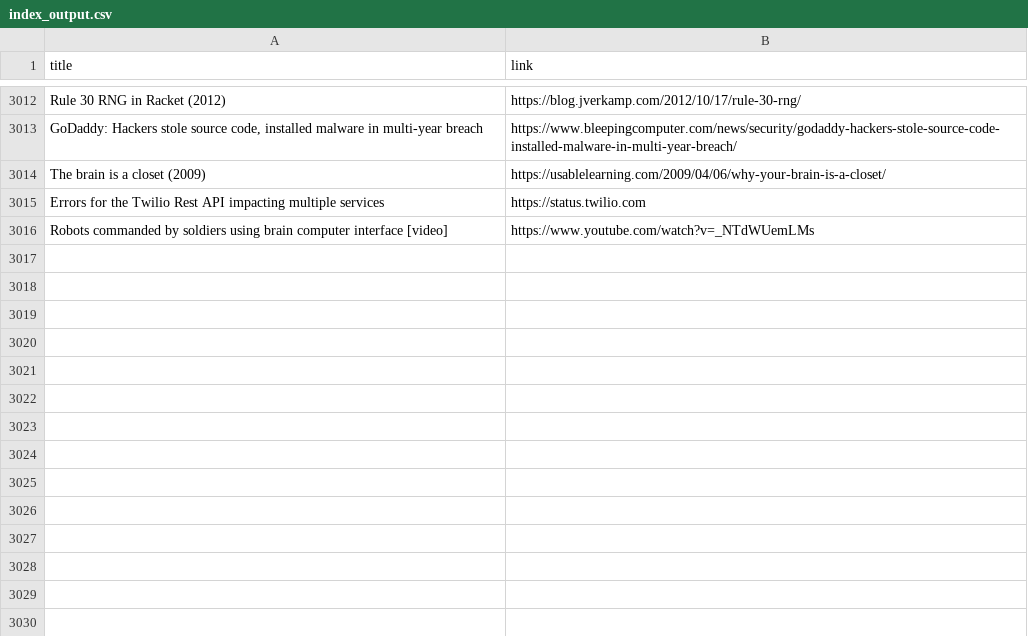
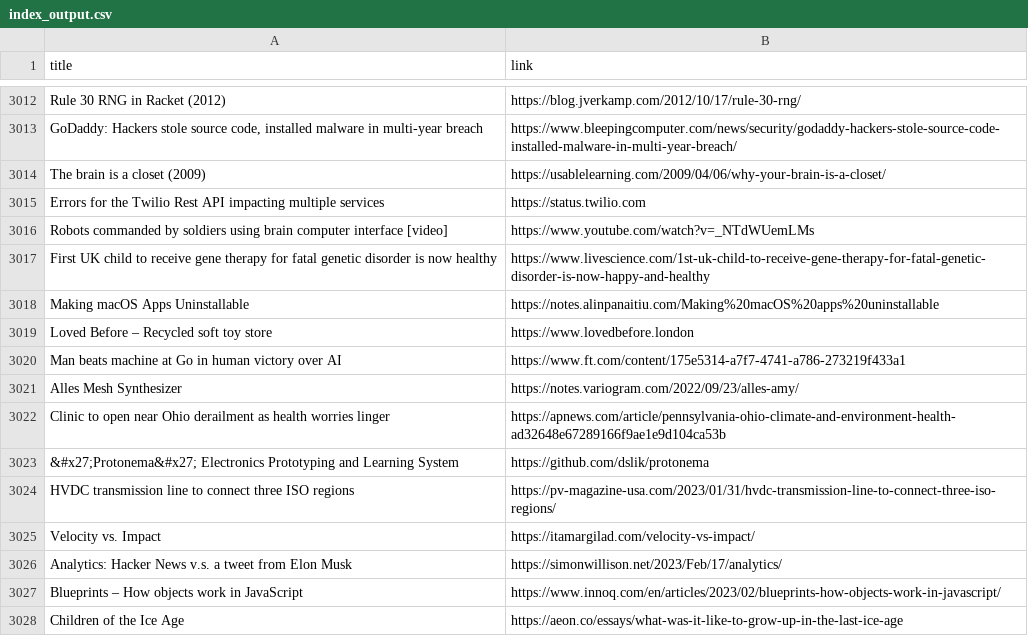
Before and after one commit to yellow-seed/aiit-bigdata-analysis-report2, a CSV file: index_output.csv, drawn as a sheet; only a part is shown, gaps mark what is left out; the diff names each change by its address in the sheet, - before the commit and + after, or states it on an @@ line.

Commit message:
update csv

```diff
--- a/index_output.csv
+++ b/index_output.csv
+row 3017: First UK child to receive gene therapy for fatal genetic disorder is now healthy | https://www.livescience.com/1st-uk-child-to-receive-gene-therapy-for-fatal-genetic-disorder-is-now-happy-and-healthy
+row 3018: Making macOS Apps Uninstallable | https://notes.alinpanaitiu.com/Making%20macOS%20apps%20uninstallable
+row 3019: Loved Before – Recycled soft toy store | https://www.lovedbefore.london
+row 3020: Man beats machine at Go in human victory over AI | https://www.ft.com/content/175e5314-a7f7-4741-a786-273219f433a1
+row 3021: Alles Mesh Synthesizer | https://notes.variogram.com/2022/09/23/alles-amy/
+row 3022: Clinic to open near Ohio derailment as health worries linger | https://apnews.com/article/pennsylvania-ohio-climate-and-environment-health-ad32648e67289166f9ae1e9d104ca53b
+row 3023: &#x27;Protonema&#x27; Electronics Prototyping and Learning System | https://github.com/dslik/protonema
+row 3024: HVDC transmission line to connect three ISO regions | https://pv-magazine-usa.com/2023/01/31/hvdc-transmission-line-to-connect-three-iso-regions/
+row 3025: Velocity vs. Impact | https://itamargilad.com/velocity-vs-impact/
+row 3026: Analytics: Hacker News v.s. a tweet from Elon Musk | https://simonwillison.net/2023/Feb/17/analytics/
+row 3027: Blueprints – How objects work in JavaScript | https://www.innoq.com/en/articles/2023/02/blueprints-how-objects-work-in-javascript/
+row 3028: Children of the Ice Age | https://aeon.co/essays/what-was-it-like-to-grow-up-in-the-last-ice-age
```
